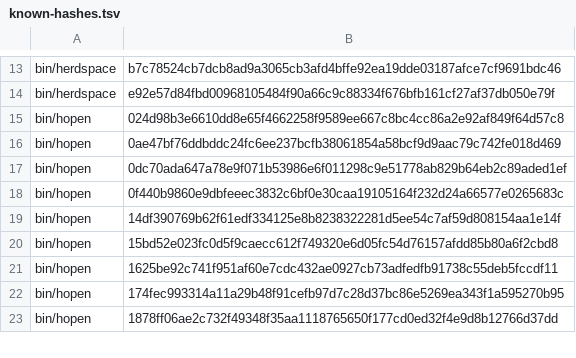
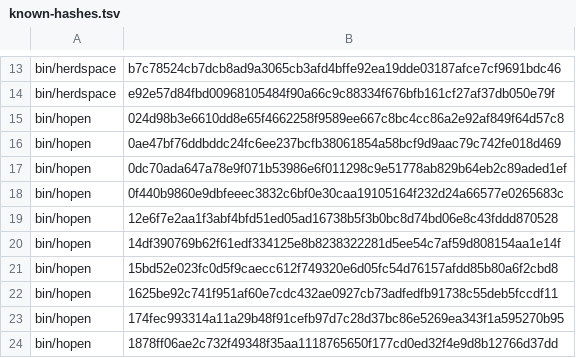
Before and after one commit to MussaCharles/herdspace, a TSV file: bootstrap/known-hashes.tsv, drawn as a sheet; only a part is shown, gaps mark what is left out; the diff names each change by its address in the sheet, - before the commit and + after, or states it on an @@ line.

```diff
--- a/bootstrap/known-hashes.tsv
+++ b/bootstrap/known-hashes.tsv
+row 19: bin/hopen | 12e6f7e2aa1f3abf4bfd51ed05ad16738b5f3b0bc8d74bd06e8c43fddd870528
```
